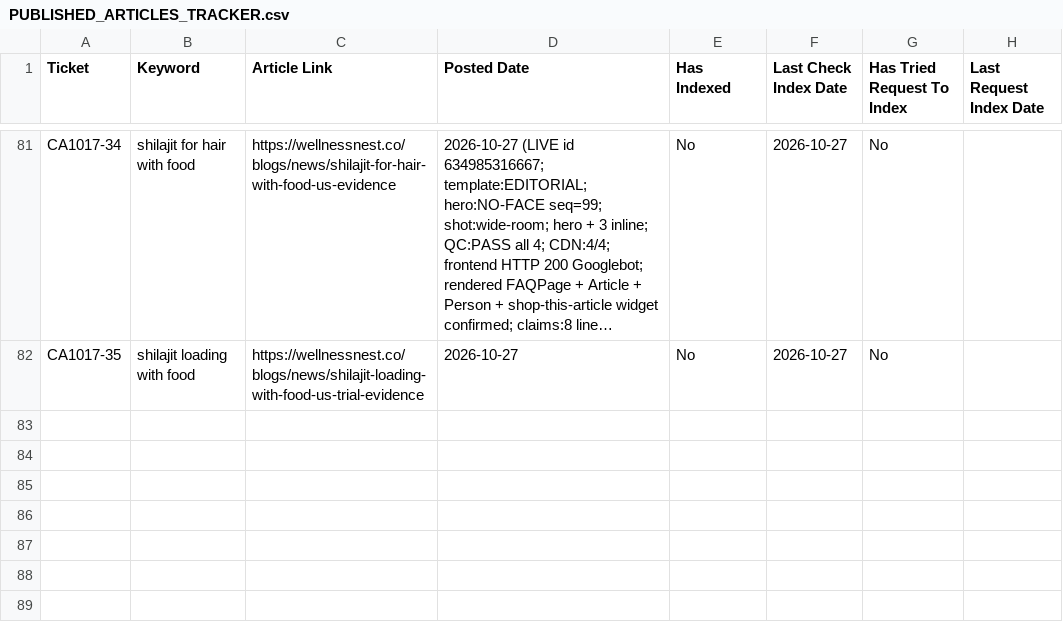
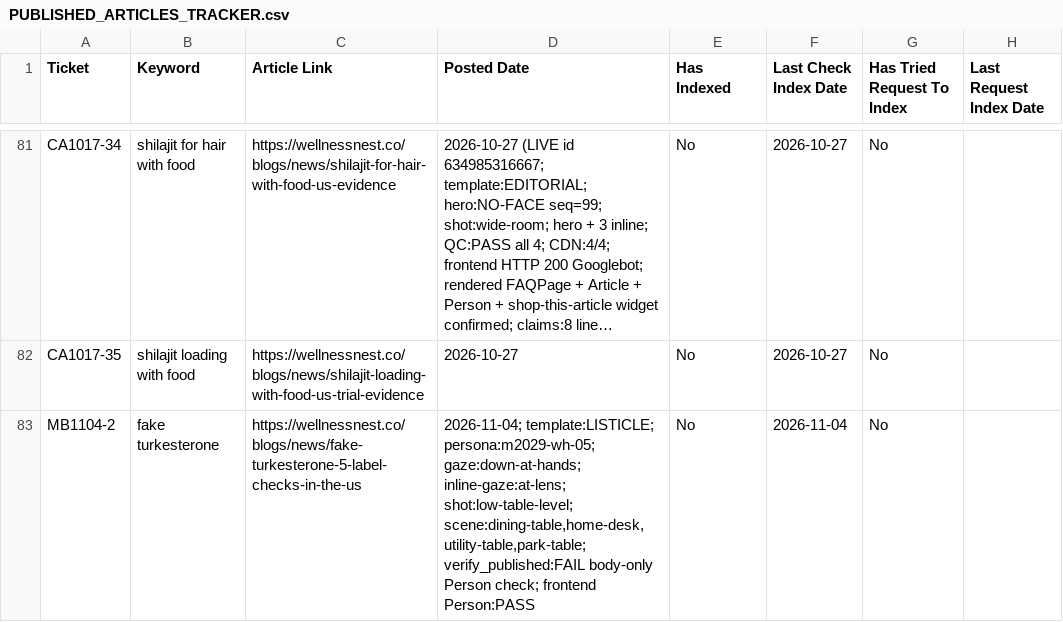
Before and after one commit to tuanquang269/genseo, a CSV file: PUBLISHED_ARTICLES_TRACKER.csv, drawn as a sheet; only a part is shown, gaps mark what is left out; long unchanged cells end in …; the diff names each change by its address in the sheet, - before the commit and + after, or states it on an @@ line.

```diff
--- a/PUBLISHED_ARTICLES_TRACKER.csv
+++ b/PUBLISHED_ARTICLES_TRACKER.csv
+row 83: MB1104-2 | fake turkesterone | https://wellnessnest.co/blogs/news/fake-turkesterone-5-label-checks-in-the-us | 2026-11-04; template:LISTICLE; persona:m2029-wh-05; gaze:down-at-hands; inline-gaze:at-lens; shot:low-table-level; scene:dining-table,home-desk,utility-table,park-table; verify_published:FAIL body-only Person check; frontend Person:PASS | No | 2026-11-04 | No
```
Also changed, not shown: 7 other files.
